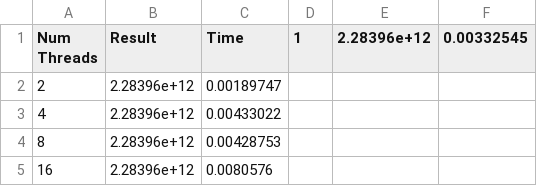
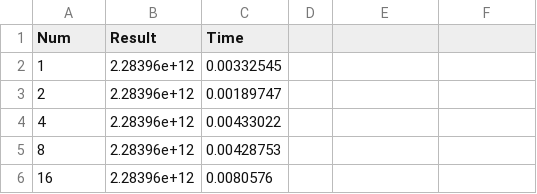
Before and after one commit to keremyldrr/CS406, a CSV file: O0_results_input1.csv, drawn as a sheet; only a part is shown.

```diff
--- a/O0_results_input1.csv
+++ b/O0_results_input1.csv
@@ -1,2 +1,3 @@
-Num Threads,Result,Time,1,2.28396e+12,0.00332545,
+Num,Result,Time,
+1,2.28396e+12,0.00332545,
 2,2.28396e+12,0.00189747,
```
Also changed, not shown: O0_results_input2.csv, O0_results_input3.csv, 6 other files.
